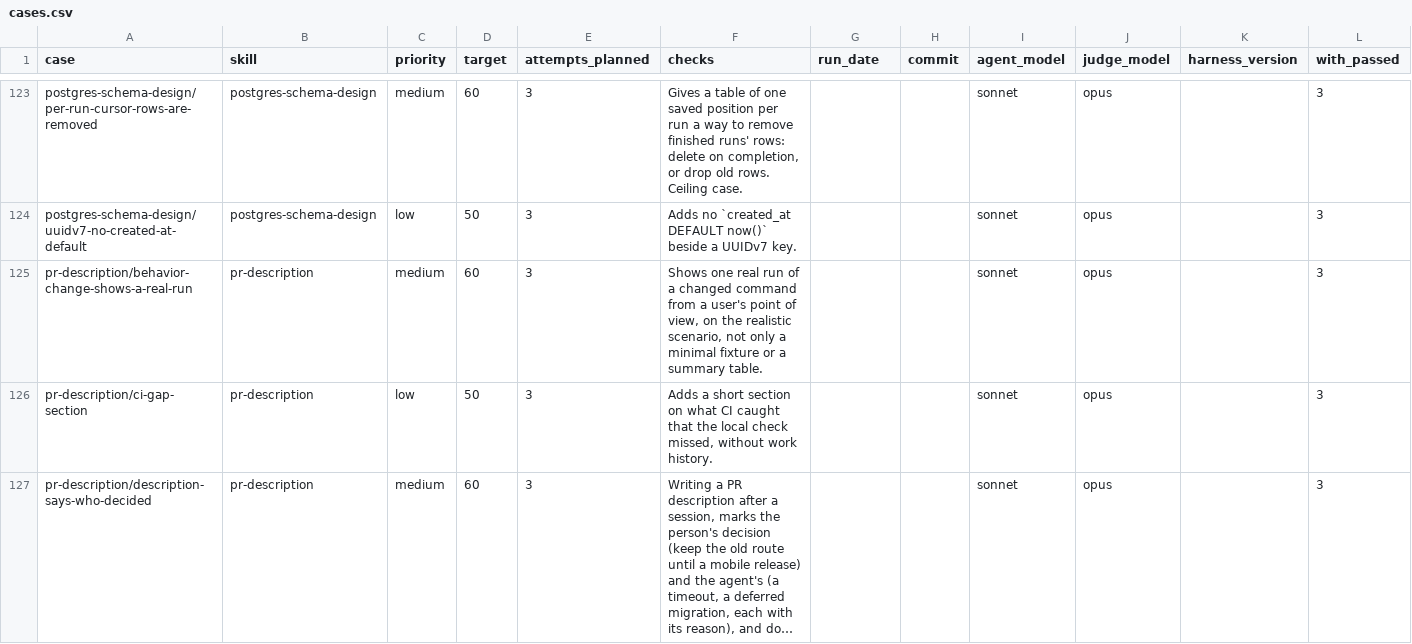
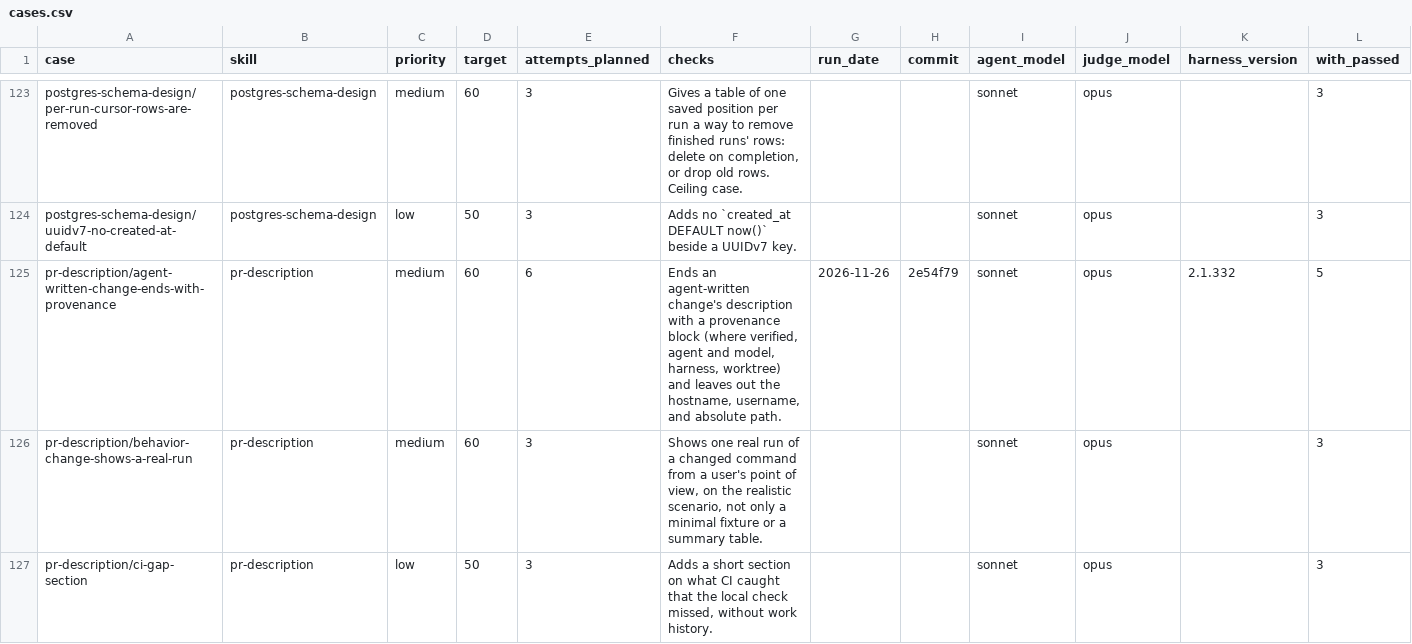
Before and after one commit to jonathanong/harness-plugins, a CSV file: evals/cases.csv, drawn as a sheet; only a part is shown, gaps mark what is left out; the shorter side is filled out with more unchanged rows; long unchanged cells end in …; rows hold the shown columns only; the diff names each change by its address in the sheet, - before the commit and + after, or states it on an @@ line.

```diff
--- a/evals/cases.csv
+++ b/evals/cases.csv
+row 125: pr-description/agent-written-change-ends-with-provenance | pr-description | medium | 60 | 6 | Ends an agent-written change's description with a provenance block (where verified, agent and model, harness, worktree) and leaves out the hostname, username, and absolute path. | 2026-11-26 | 2e54f79 | sonnet | opus | 2.1.332 | 5
```
Also changed, not shown: 8 other files.
